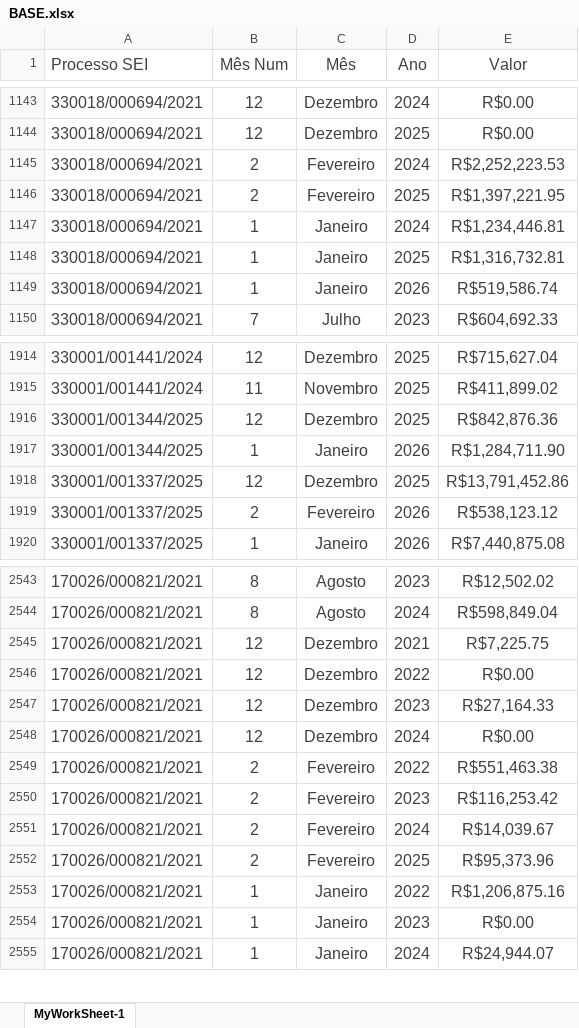
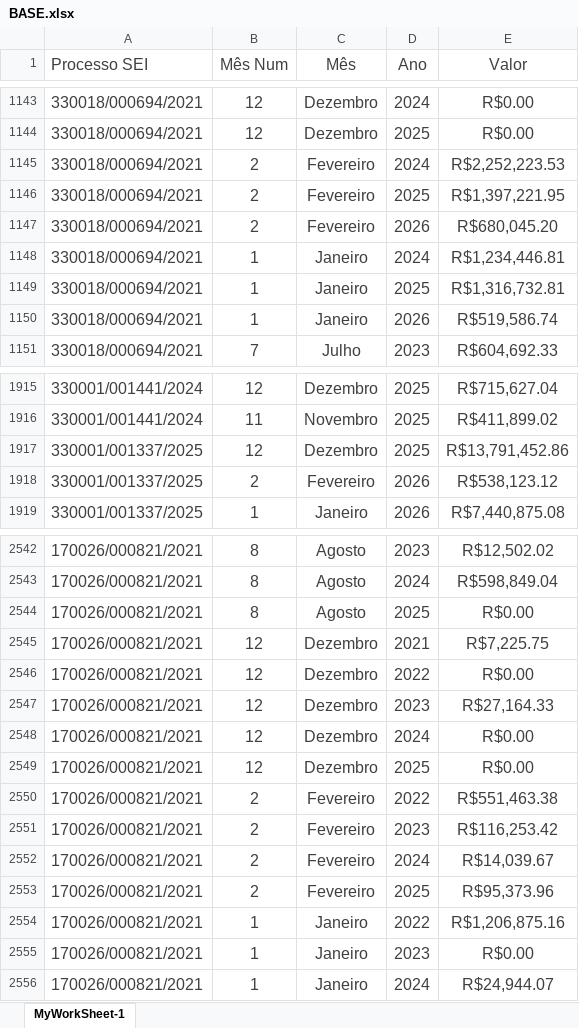
Before and after one commit to flavioalmeidamatos/MEDICOES, an Excel workbook: BASE.xlsx, sheet MyWorkSheet-1, drawn as a sheet; only a part is shown, gaps mark what is left out; values as stored, in another font and other column widths than the file's, no borders; removed rows and columns are numbered as before the commit, all else as after; the diff covers the shown part only; the diff names each change by its address in the sheet, - before the commit and + after, or states it on an @@ line.

```diff
--- a/BASE.xlsx (sheet MyWorkSheet-1)
+++ b/BASE.xlsx (sheet MyWorkSheet-1)
+row 1147: 330018/000694/2021 | 2 | Fevereiro | 2026 | R$680,045.20
-row 1916: 330001/001344/2025 | 12 | Dezembro | 2025 | R$842,876.36
-row 1917: 330001/001344/2025 | 1 | Janeiro | 2026 | R$1,284,711.90
+row 2544: 170026/000821/2021 | 8 | Agosto | 2025 | R$0.00
+row 2549: 170026/000821/2021 | 12 | Dezembro | 2025 | R$0.00
```
Also changed, not shown: 7 added rows and 1 edited cell elsewhere in this sheet, MEDIÇÕES_CONSOLIDADO.xlsx, 3 other files.
